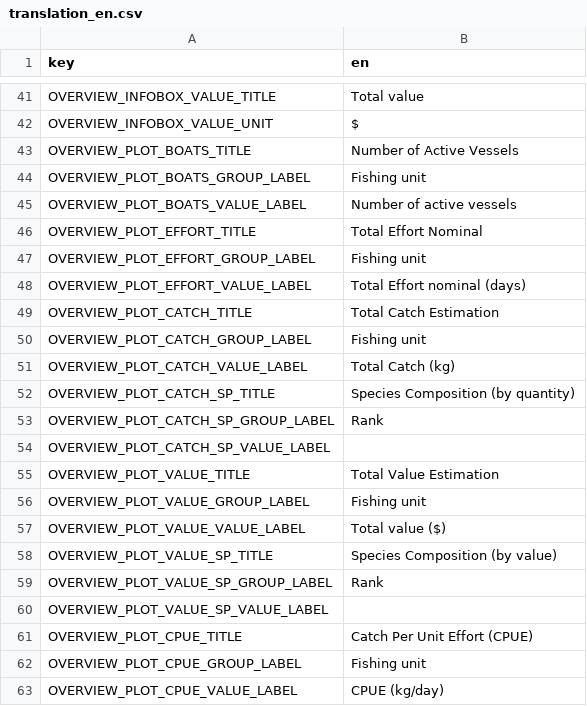
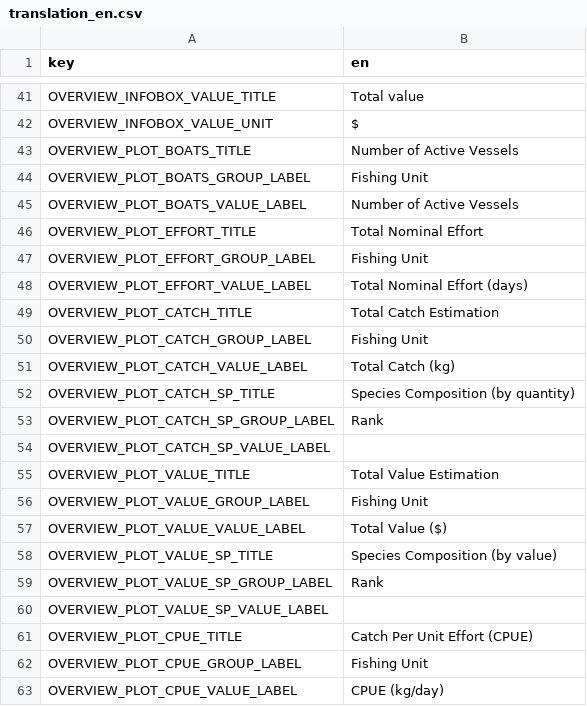
Before and after one commit to fdiwg/artfishr, a CSV file: inst/extdata/i18n/translations/translation_en.csv, drawn as a sheet; only a part is shown, gaps mark what is left out.

```diff
--- a/inst/extdata/i18n/translations/translation_en.csv
+++ b/inst/extdata/i18n/translations/translation_en.csv
@@ -43,9 +43,9 @@ OVERVIEW_INFOBOX_VALUE_UNIT,$
 OVERVIEW_PLOT_BOATS_TITLE,Number of Active Vessels
-OVERVIEW_PLOT_BOATS_GROUP_LABEL,Fishing unit
-OVERVIEW_PLOT_BOATS_VALUE_LABEL,Number of active vessels
-OVERVIEW_PLOT_EFFORT_TITLE,Total Effort Nominal
-OVERVIEW_PLOT_EFFORT_GROUP_LABEL,Fishing unit
-OVERVIEW_PLOT_EFFORT_VALUE_LABEL,Total Effort nominal (days)
+OVERVIEW_PLOT_BOATS_GROUP_LABEL,Fishing Unit
+OVERVIEW_PLOT_BOATS_VALUE_LABEL,Number of Active Vessels
+OVERVIEW_PLOT_EFFORT_TITLE,Total Nominal Effort
+OVERVIEW_PLOT_EFFORT_GROUP_LABEL,Fishing Unit
+OVERVIEW_PLOT_EFFORT_VALUE_LABEL,Total Nominal Effort (days)
 OVERVIEW_PLOT_CATCH_TITLE,Total Catch Estimation
-OVERVIEW_PLOT_CATCH_GROUP_LABEL,Fishing unit
+OVERVIEW_PLOT_CATCH_GROUP_LABEL,Fishing Unit
 OVERVIEW_PLOT_CATCH_VALUE_LABEL,Total Catch (kg)
@@ -55,4 +55,4 @@ OVERVIEW_PLOT_CATCH_SP_VALUE_LABEL,
 OVERVIEW_PLOT_VALUE_TITLE,Total Value Estimation
-OVERVIEW_PLOT_VALUE_GROUP_LABEL,Fishing unit
-OVERVIEW_PLOT_VALUE_VALUE_LABEL,Total value ($)
+OVERVIEW_PLOT_VALUE_GROUP_LABEL,Fishing Unit
+OVERVIEW_PLOT_VALUE_VALUE_LABEL,Total Value ($)
 OVERVIEW_PLOT_VALUE_SP_TITLE,Species Composition (by value)
@@ -61,3 +61,3 @@ OVERVIEW_PLOT_VALUE_SP_VALUE_LABEL,
 OVERVIEW_PLOT_CPUE_TITLE,Catch Per Unit Effort (CPUE)
-OVERVIEW_PLOT_CPUE_GROUP_LABEL,Fishing unit
+OVERVIEW_PLOT_CPUE_GROUP_LABEL,Fishing Unit
 OVERVIEW_PLOT_CPUE_VALUE_LABEL,CPUE (kg/day)
```
Also changed, not shown: 2 other files.
